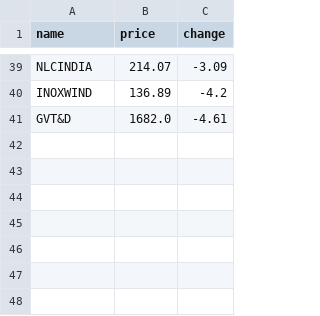
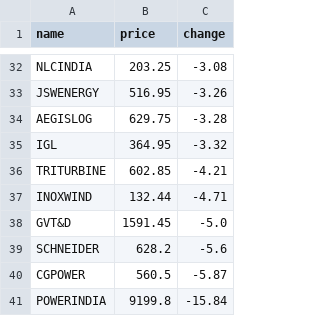
Before and after one commit to SxryxnshS5/Heatmap-react, a CSV file: public/Scraped_data/NIFTYENERGY_stock_data.csv, drawn as a sheet; only a part is shown, gaps mark what is left out; addresses are those after the commit; the diff covers the shown part only; the diff names each change by its address in the sheet, - before the commit and + after, or states it on an @@ line.

```diff
--- a/public/Scraped_data/NIFTYENERGY_stock_data.csv
+++ b/public/Scraped_data/NIFTYENERGY_stock_data.csv
-B32 (price): 214.07
+B32 (price): 203.25
-C32 (change): -3.09
+C32 (change): -3.08
+row 33: JSWENERGY | 516.95 | -3.26
+row 34: AEGISLOG | 629.75 | -3.28
+row 35: IGL | 364.95 | -3.32
+row 36: TRITURBINE | 602.85 | -4.21
-B37 (price): 136.89
+B37 (price): 132.44
-C37 (change): -4.2
+C37 (change): -4.71
-B38 (price): 1682.0
+B38 (price): 1591.45
-C38 (change): -4.61
+C38 (change): -5.0
+row 39: SCHNEIDER | 628.2 | -5.6
+row 40: CGPOWER | 560.5 | -5.87
+row 41: POWERINDIA | 9199.8 | -15.84
```
Also changed, not shown: 20 added rows, 27 removed rows and 20 edited cells elsewhere in this file, public/Scraped_data/BANKNIFTY_stock_data.csv, public/Scraped_data/NIFTYAUTO_stock_data.csv, 6 other files.
